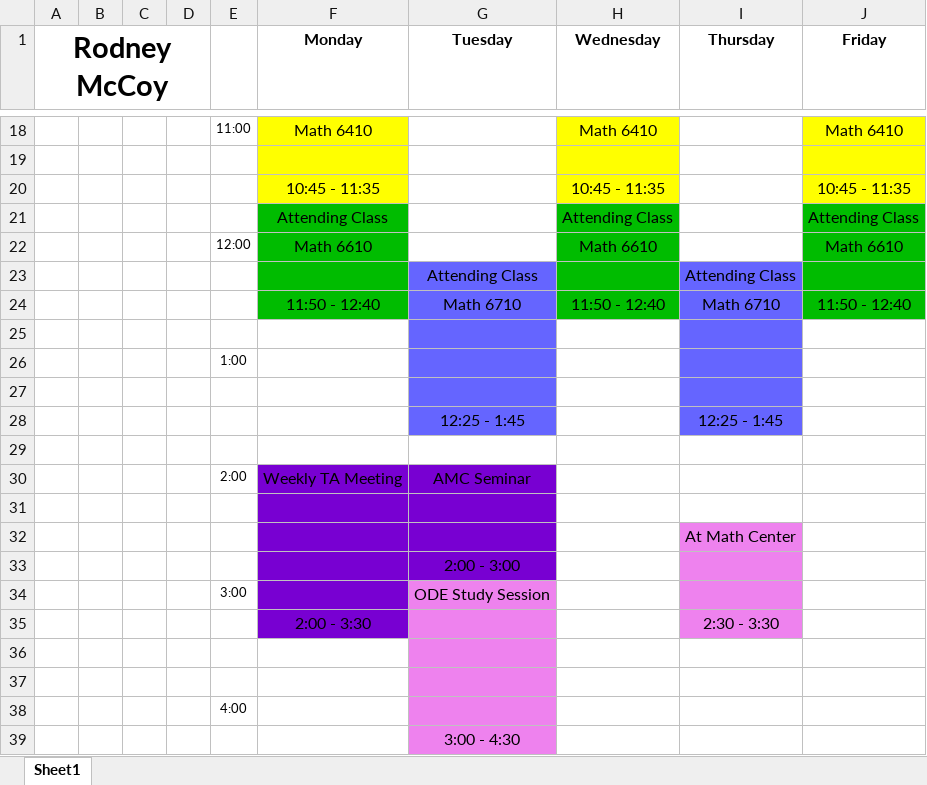
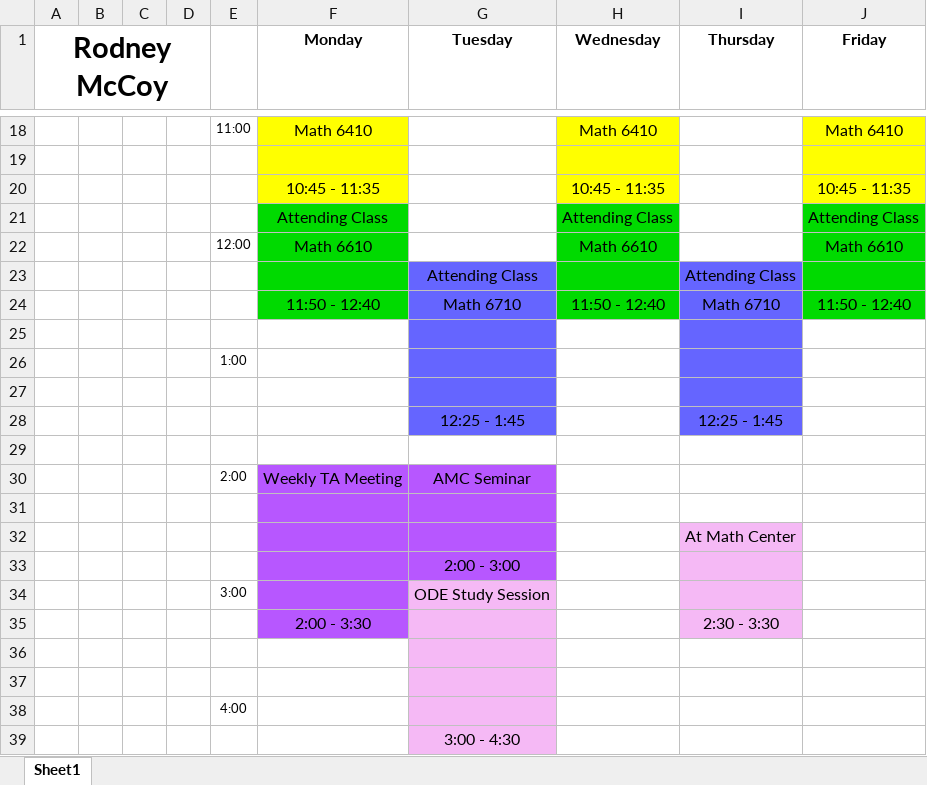
Before and after one commit to RodneyMcCoy/RodneyMcCoy, an Excel workbook: Calendar.xlsx, sheet Sheet1, drawn as a sheet; only a part is shown, gaps mark what is left out; values as stored, in another font and other column widths than the file's, no borders; charts and pictures not drawn; the diff covers the shown part only; the diff names each change by its address in the sheet, - before the commit and + after, or states it on an @@ line.

```diff
--- a/Calendar.xlsx (sheet Sheet1)
+++ b/Calendar.xlsx (sheet Sheet1)
-F21:F24 fill: #00BC00
+F21:F24 fill: #00DA00
-H21:H24 fill: #00BC00
+H21:H24 fill: #00DA00
-J21:J24 fill: #00BC00
+J21:J24 fill: #00DA00
-F30:G33 fill: #7800D2
+F30:G33 fill: #B757FF
-I32:I35 fill: #EE82EE
+I32:I35 fill: #F5B9F5
-F34:F35 fill: #7800D2
+F34:F35 fill: #B757FF
-G34:G39 fill: #EE82EE
+G34:G39 fill: #F5B9F5
```
Also changed, not shown: cell formats elsewhere in this sheet, charts or pictures, 1 other file.
